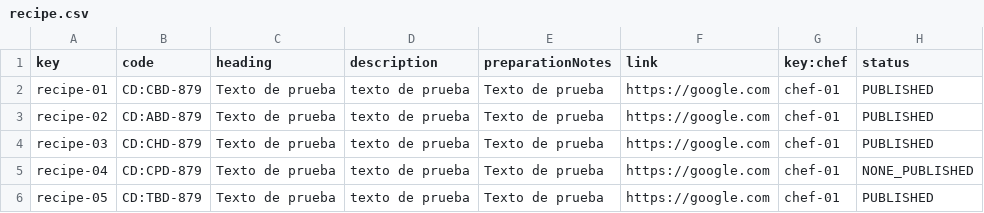
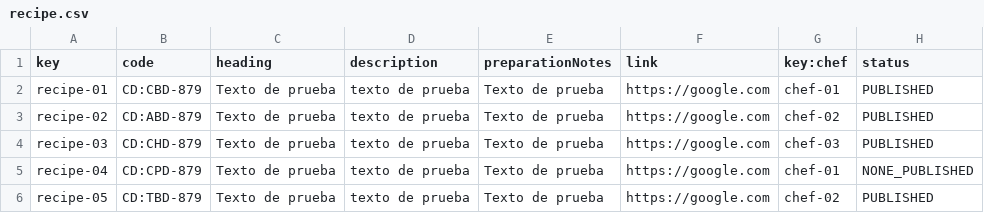
Before and after one commit to elmodo10/cc_septiembre_elomordom, a CSV file: src/main/webapp/WEB-INF/resources/initial-data/recipe.csv, drawn as a sheet.

```diff
--- a/src/main/webapp/WEB-INF/resources/initial-data/recipe.csv
+++ b/src/main/webapp/WEB-INF/resources/initial-data/recipe.csv
@@ -2,5 +2,5 @@ key,code,heading,description,preparationNotes,link,key:chef,status
 recipe-01,CD:CBD-879,Texto de prueba,texto de prueba,Texto de prueba,https://google.com,chef-01,PUBLISHED
-recipe-02,CD:ABD-879,Texto de prueba,texto de prueba,Texto de prueba,https://google.com,chef-01,PUBLISHED
-recipe-03,CD:CHD-879,Texto de prueba,texto de prueba,Texto de prueba,https://google.com,chef-01,PUBLISHED
+recipe-02,CD:ABD-879,Texto de prueba,texto de prueba,Texto de prueba,https://google.com,chef-02,PUBLISHED
+recipe-03,CD:CHD-879,Texto de prueba,texto de prueba,Texto de prueba,https://google.com,chef-03,PUBLISHED
 recipe-04,CD:CPD-879,Texto de prueba,texto de prueba,Texto de prueba,https://google.com,chef-01,NONE_PUBLISHED
-recipe-05,CD:TBD-879,Texto de prueba,texto de prueba,Texto de prueba,https://google.com,chef-01,PUBLISHED
+recipe-05,CD:TBD-879,Texto de prueba,texto de prueba,Texto de prueba,https://google.com,chef-02,PUBLISHED
```
Also changed, not shown: src/main/webapp/WEB-INF/resources/initial-data/configuration.csv, src/main/webapp/WEB-INF/resources/initial-data/fineDish.csv, 12 other files.
